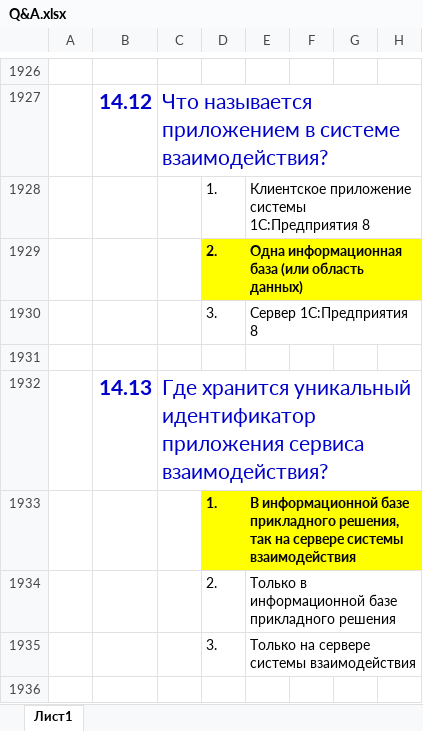
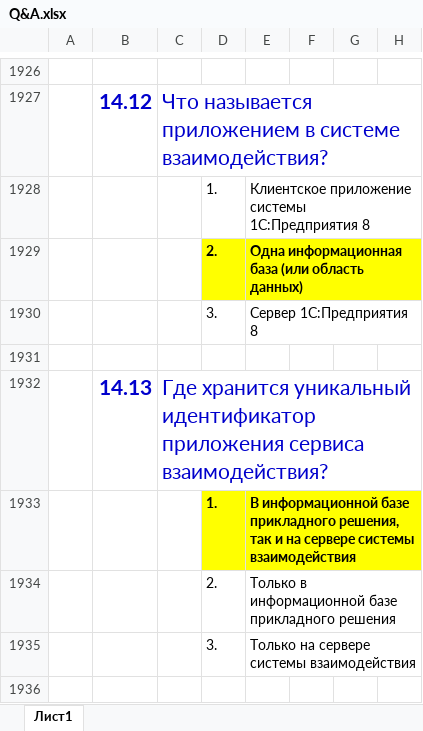
Before and after one commit to ivankoff/1c-admin-exam-prep, an Excel workbook: Q&A.xlsx, sheet Лист1, drawn as a sheet; only a part is shown, gaps mark what is left out; values as stored, in another font and other column widths than the file's, no borders; the diff names each change by its address in the sheet, - before the commit and + after, or states it on an @@ line.

```diff
--- a/Q&A.xlsx (sheet Лист1)
+++ b/Q&A.xlsx (sheet Лист1)
-E1933: …решения, так на сервере…
+E1933: …решения, так и на сервере…
```
Also changed, not shown: 1 other file.
